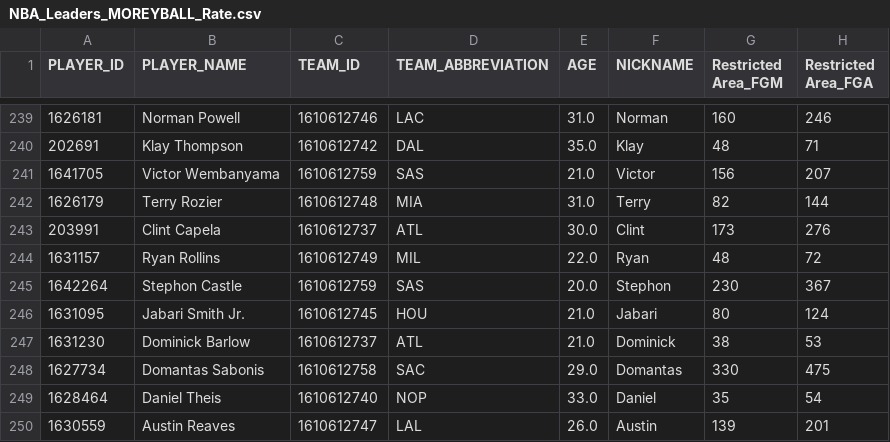
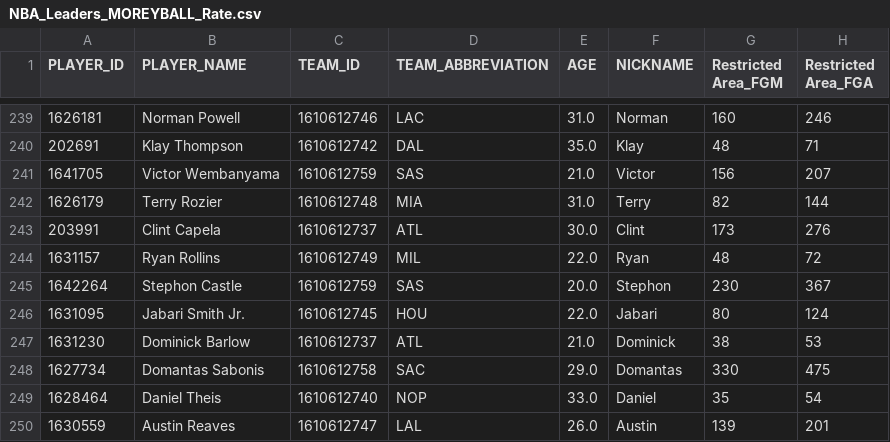
Before and after one commit to penborter/nba-data, a CSV file: data/dynamic/NBA_Leaders_MOREYBALL_Rate.csv, drawn as a sheet; only a part is shown, gaps mark what is left out; the diff names each change by its address in the sheet, - before the commit and + after, or states it on an @@ line.

```diff
--- a/data/dynamic/NBA_Leaders_MOREYBALL_Rate.csv
+++ b/data/dynamic/NBA_Leaders_MOREYBALL_Rate.csv
-E246 (AGE): 21.0
+E246 (AGE): 22.0
```
Also changed, not shown: SHOOTING_DISTANCE_24-25.csv, 2 other files.
